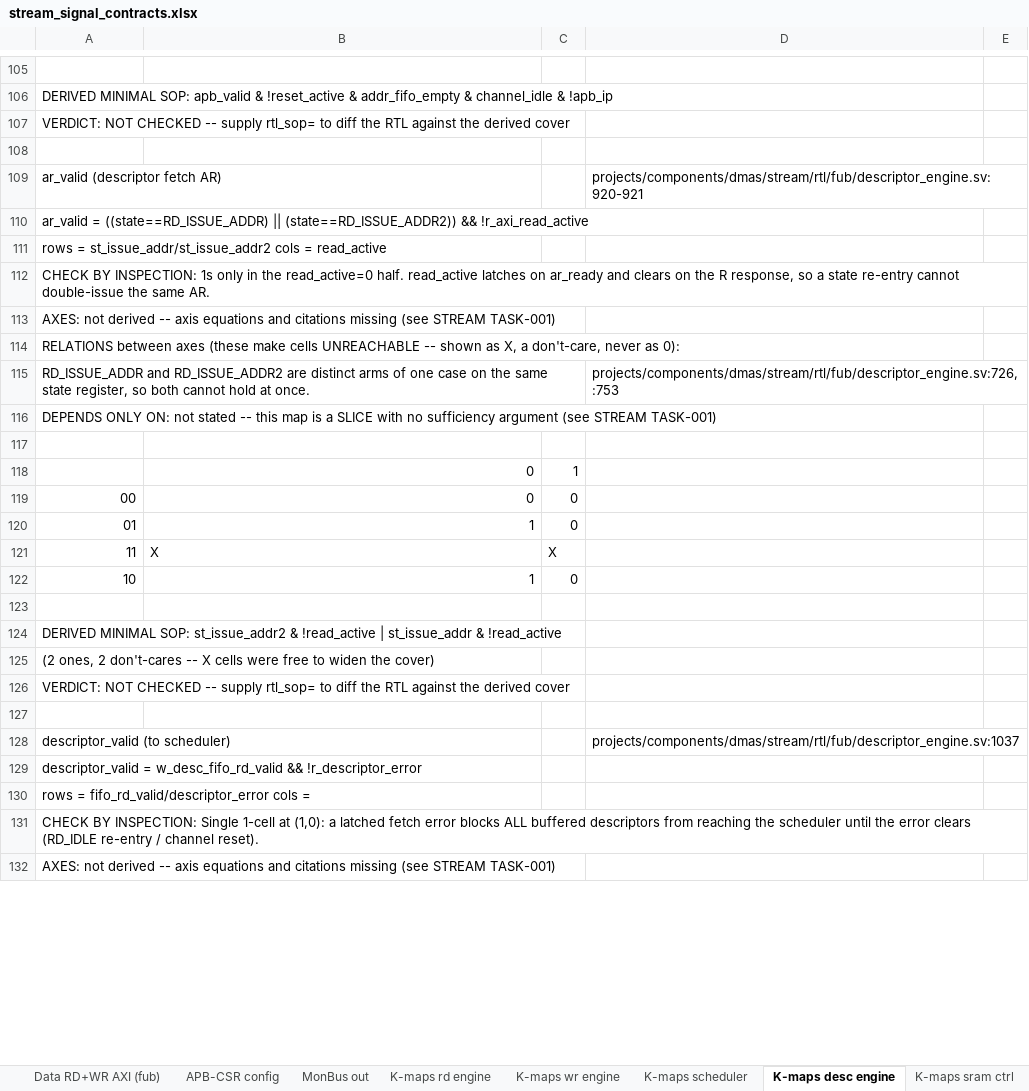
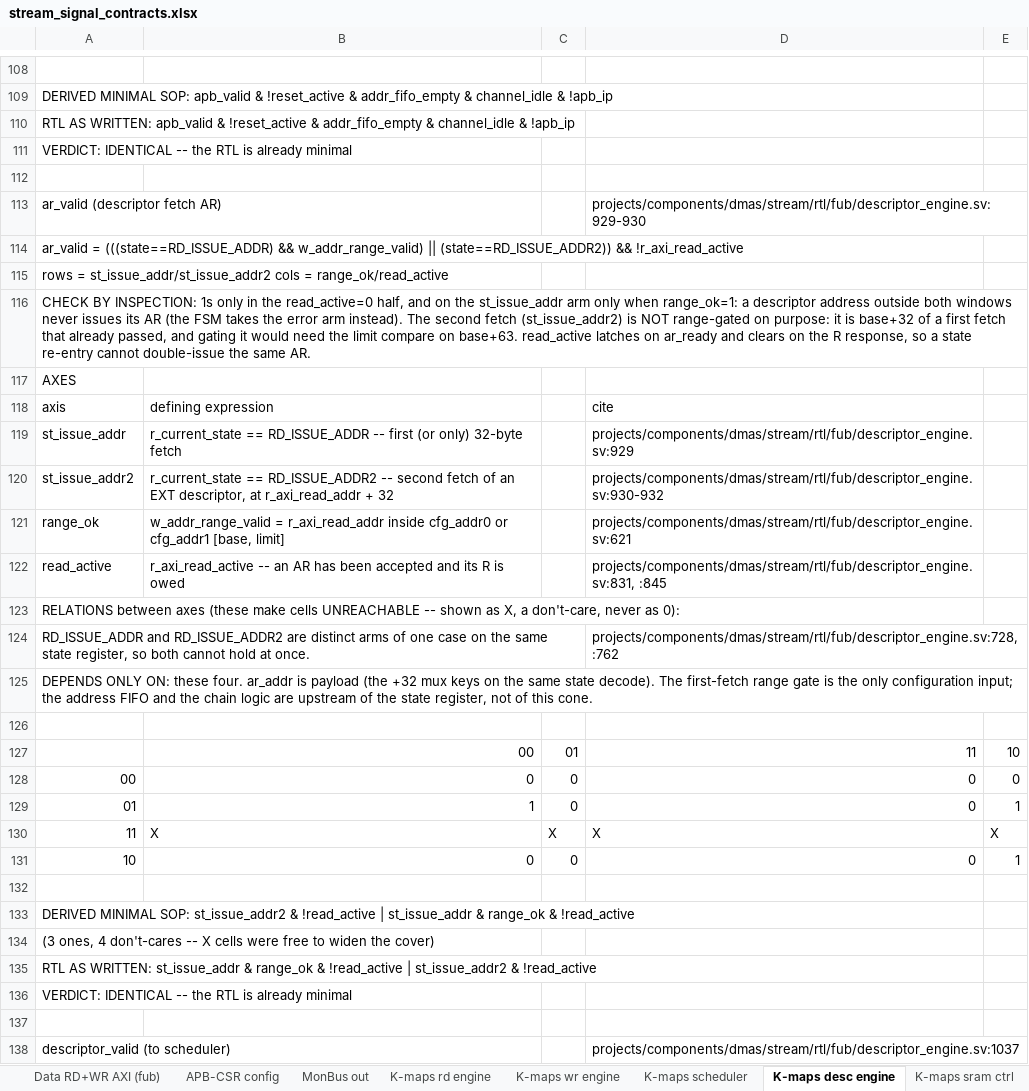
Before and after one commit to sean-galloway/RTLDesignSherpa, an Excel workbook: projects/components/dmas/stream/docs/stream_signal_contracts.xlsx, sheet K-maps desc engine, drawn as a sheet; only a part is shown, gaps mark what is left out; the shorter side is filled out with more unchanged rows; values as stored, in another font and other column widths than the file's, no cell formats; removed rows and columns are numbered as before the commit, all else as after; the diff covers the shown part only; the diff names each change by its address in the sheet, - before the commit and + after, or states it on an @@ line.

Commit message:
docs(stream): arm all 38 signal-contract K-maps; rewrite the four that described retired RTL (TASK-012 closed)
Every two-valued map now carries rtl_sop= and every map depends_only_on=
(the three multi-valued next-state maps take the dependency argument only).
Regenerated stream_signal_contracts.xlsx: 32 IDENTICAL, 3 DIFFERS, 0 NOT
CHECKED, 0 "not stated". Each DIFFERS is a redundant literal kept on purpose
and says so in its check text: w_arb_grant_ack (fired and stale arms written
out), sched_wr_valid (!commit_zero as the defensive twin of issue_rem_nz under
the commits-trail-issues invariant), COMPL packet emission (use_mon redundant
given the monitors-off tie-off, pre-existing). No stream BUG needed.

Arming also caught rot the NOT CHECKED rows had been hiding: 38 drifted
citations (the generator's CITES check now passes again), and four maps that
quoted RTL no longer in the tree -- m_axi_arvalid, w_arb_grant_ack and the
write engine's AW capture key on the whole w_arb_request since the BUG-012 /
rapids BUG-004 closure; the descriptor fetch ar_valid gained the
w_addr_range_valid gate on the first fetch; w_space_ok compares
w_effective_space (the read-side stale-view correction). Those maps, their
axis definitions, the w_space_ok sub-term table and the monitor-lite event-loss
arithmetic (w_lost after monitor-lite TASK-002) are rewritten to the RTL as it
stands. The two SRAM pointer maps that slice a three-term enable now say which
term is held and why it cannot be false on the cycle that matters.

```diff
--- a/projects/components/dmas/stream/docs/stream_signal_contracts.xlsx (sheet K-maps desc engine)
+++ b/projects/components/dmas/stream/docs/stream_signal_contracts.xlsx (sheet K-maps desc engine)
-A110: VERDICT: NOT CHECKED -- supply rtl_sop= to diff the RTL against the derived cover
+A110: RTL AS WRITTEN: apb_valid & !reset_active & addr_fifo_empty & channel_idle & !apb_ip
+row 111: VERDICT: IDENTICAL -- the RTL is already minimal
-D113: projects/components/dmas/stream/rtl/fub/descriptor_engine.sv:920-921
+D113: projects/components/dmas/stream/rtl/fub/descriptor_engine.sv:929-930
-A114: ar_valid = ((state==RD_ISSUE_ADDR) || (state==RD_ISSUE_ADDR2))…
+A114: ar_valid = (((state==RD_ISSUE_ADDR) && w_addr_range_valid) || (state==RD_ISSUE_ADDR2))…
-A115: …cols = read_active
+A115: …cols = range_ok/read_active
-A116: …the read_active=0 half. read_active latches…
+A116: …the read_active=0 half, and on the st_issue_addr arm only when range_ok=1: a descriptor address outside both windows never issues its AR (the FSM takes the error arm instead). The second fetch (st_issue_addr2) is NOT range-gated on purpose: it is base+32 of a first fetch that already passed, and gating it would need the limit compare on base+63. read_active latches…
-row 113: AXES: not derived -- axis equations and citations missing (see STREAM TASK-001)
+row 117: AXES
+row 118: axis | defining expression |  | cite
+row 119: st_issue_addr | r_current_state == RD_ISSUE_ADDR -- first (or only) 32-byte fetch |  | projects/components/dmas/stream/rtl/fub/descriptor_engine.sv:929
+row 120: st_issue_addr2 | r_current_state == RD_ISSUE_ADDR2 -- second fetch of an EXT descriptor, at r_axi_read_addr + 32 |  | projects/components/dmas/stream/rtl/fub/descriptor_engine.sv:930-932
+row 121: range_ok | w_addr_range_valid = r_axi_read_addr inside cfg_addr0 or cfg_addr1 [base, limit] |  | projects/components/dmas/stream/rtl/fub/descriptor_engine.sv:621
+row 122: read_active | r_axi_read_active -- an AR has been accepted and its R is owed |  | projects/components/dmas/stream/rtl/fub/descriptor_engine.sv:831, :845
-D124: projects/components/dmas/stream/rtl/fub/descriptor_engine.sv:726, :753
+D124: projects/components/dmas/stream/rtl/fub/descriptor_engine.sv:728, :762
-A125: …ONLY ON: not stated -- this map is a SLICE with no sufficiency argument (see STREAM TASK-001)
+A125: …ONLY ON: these four. ar_addr is payload (the +32 mux keys on the same state decode). The first-fetch range gate is the only configuration input; the address FIFO and the chain logic are upstream of the state register, not of this cone.
-row 118:  | 0 | 1
-row 119: 00 | 0 | 0
+row 127:  | 00 | 01 | 11 | 10
+row 128: 00 | 0 | 0 | 0 | 0
-D129: (empty)
+D129: 0
-E129: (empty)
+E129: 1
-D130: (empty)
+D130: X
-E130: (empty)
+E130: X
-B131: 1
+B131: 0
-D131: (empty)
+D131: 0
-E131: (empty)
+E131: 1
-A133: …st_issue_addr & !read_active
+A133: …st_issue_addr & range_ok & !read_active
-A134: (2 ones, 2 don't-cares --…
+A134: (3 ones, 4 don't-cares --…
-A135: VERDICT: NOT CHECKED -- supply rtl_sop= to diff the RTL against the derived cover
+A135: RTL AS WRITTEN: st_issue_addr & range_ok & !read_active | st_issue_addr2 & !read_active
+row 136: VERDICT: IDENTICAL -- the RTL is already minimal
```
Also changed, not shown: 4 added rows and 9 edited cells elsewhere in this sheet, sheet K-maps rd engine, sheet K-maps wr engine, sheet K-maps scheduler, sheet K-maps sram ctrl, sheet K-maps core monitors, sheet Data RD+WR AXI (fub), 1 more sheet, cell formats, 3 other files.
